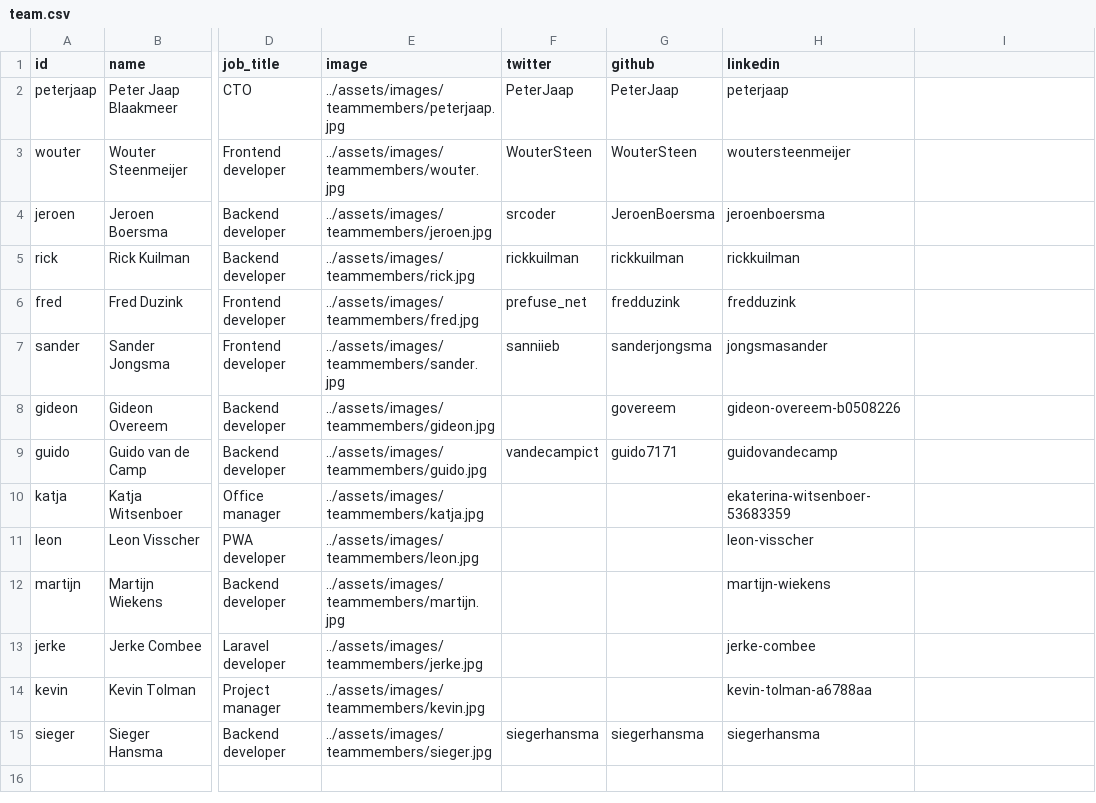
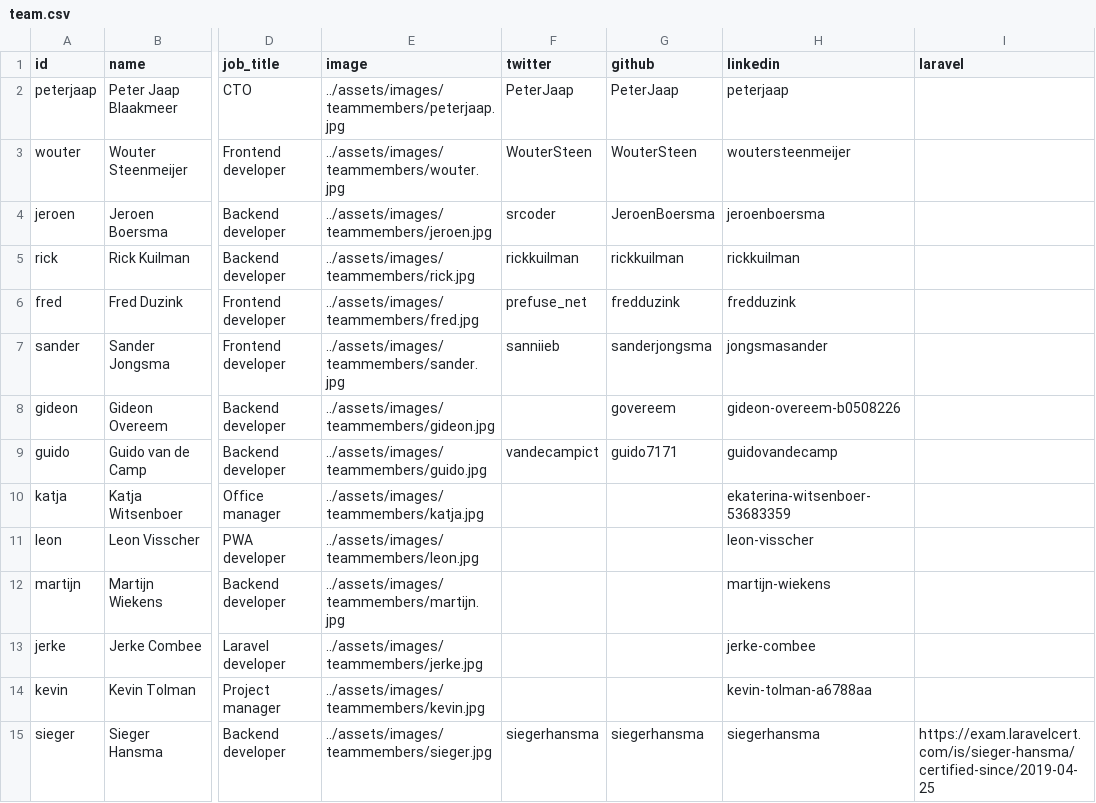
Before and after one commit to isabella232/gatsby-site, a CSV file: src/data/team.csv, drawn as a sheet; only a part is shown, gaps mark what is left out; the diff names each change by its address in the sheet, - before the commit and + after, or states it on an @@ line.

Commit message:
Update team.csv

```diff
--- a/src/data/team.csv
+++ b/src/data/team.csv
-I1: (empty)
+I1: laravel
-I15 (laravel): (empty)
+I15 (laravel): https://exam.laravelcert.com/is/sieger-hansma/certified-since/2019-04-25
```
